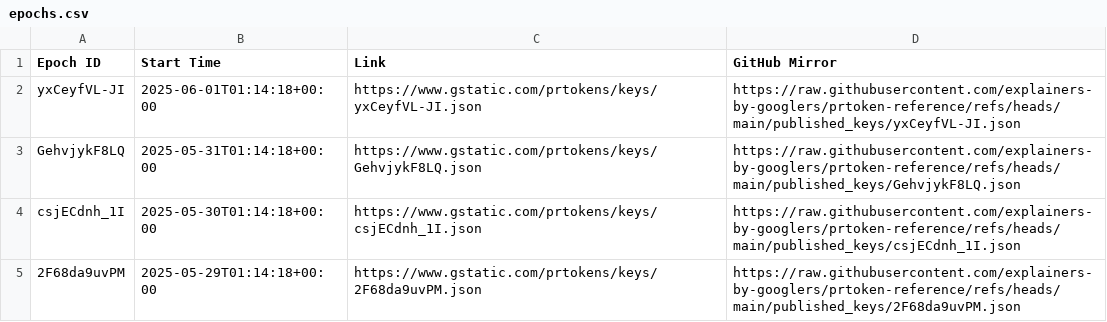
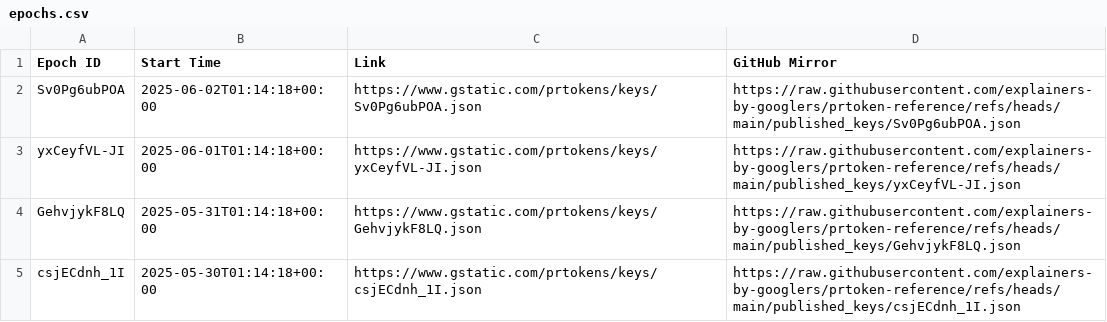
Before and after one commit to explainers-by-googlers/prtoken-reference, a CSV file: published_keys/epochs.csv, drawn as a sheet; only a part is shown; the shorter side is filled out with more unchanged rows; the diff names each change by its address in the sheet, - before the commit and + after, or states it on an @@ line.

Commit message:
Publish revealed keys for epoch Sv0Pg6ubPOA
PiperOrigin-RevId: 767113977
Change-Id: Ib3f1b70104312aff486afc5434298d2965d14b53

```diff
--- a/published_keys/epochs.csv
+++ b/published_keys/epochs.csv
+row 2: Sv0Pg6ubPOA | 2025-06-02T01:14:18+00:00 | https://www.gstatic.com/prtokens/keys/Sv0Pg6ubPOA.json | https://raw.githubusercontent.com/explainers-by-googlers/prtoken-reference/refs/heads/main/published_keys/Sv0Pg6ubPOA.json
```
Also changed, not shown: 1 other file.
